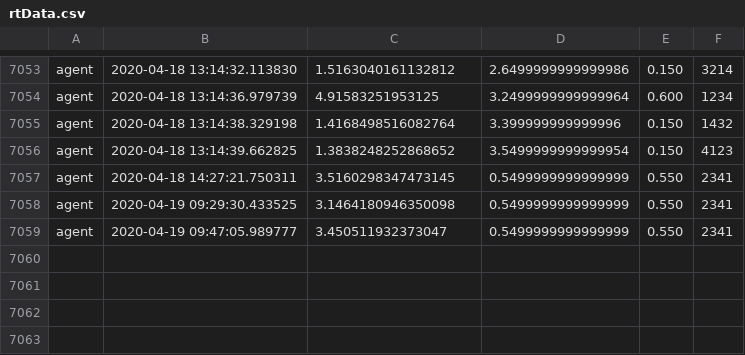
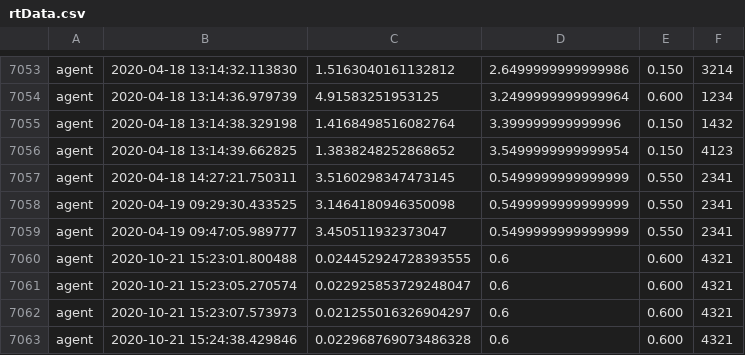
Before and after one commit to emgrev/GamePlayer, a CSV file: Python3version/rtData.csv, drawn as a sheet; only a part is shown, gaps mark what is left out; the diff names each change by its address in the sheet, - before the commit and + after, or states it on an @@ line.

```diff
--- a/Python3version/rtData.csv
+++ b/Python3version/rtData.csv
+row 7060: agent | 2020-10-21 15:23:01.800488 | 0.024452924728393555 | 0.6 | 0.600 | 4321
+row 7061: agent | 2020-10-21 15:23:05.270574 | 0.022925853729248047 | 0.6 | 0.600 | 4321
+row 7062: agent | 2020-10-21 15:23:07.573973 | 0.021255016326904297 | 0.6 | 0.600 | 4321
+row 7063: agent | 2020-10-21 15:24:38.429846 | 0.022968769073486328 | 0.6 | 0.600 | 4321
```
Also changed, not shown: 1 other file.
